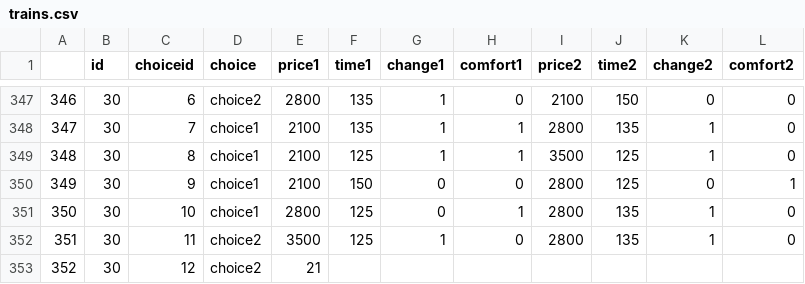
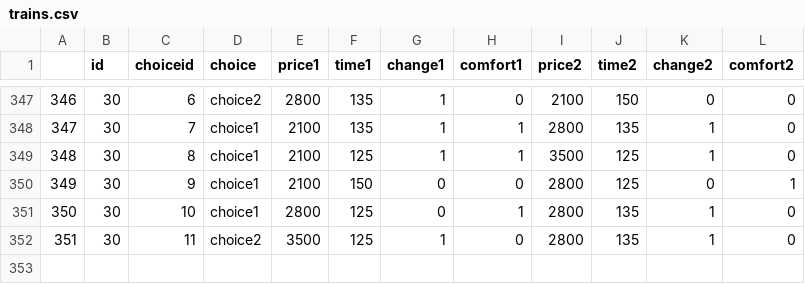
Before and after one commit to engarde-dev/engarde, a CSV file: docs/data/trains.csv, drawn as a sheet; only a part is shown, gaps mark what is left out; the diff names each change by its address in the sheet, - before the commit and + after, or states it on an @@ line.

```diff
--- a/docs/data/trains.csv
+++ b/docs/data/trains.csv
-row 353: 352 | 30 | 12 | choice2 | 21
```
Also changed, not shown: 6 other files.
